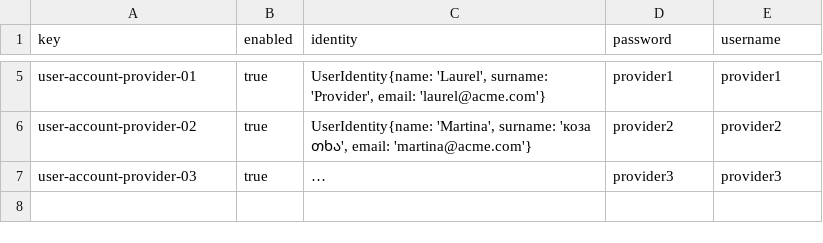
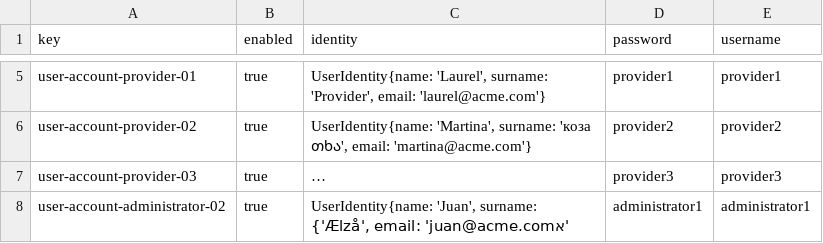
Before and after one commit to DP2-2024-2025-C1-009/Acme-ANS-D05, a CSV file: src/main/resources/WEB-INF/data/sample/user-account.csv, drawn as a sheet; only a part is shown, gaps mark what is left out; long unchanged cells end in …; the diff covers the shown part only; the diff names each change by its address in the sheet, - before the commit and + after, or states it on an @@ line.

```diff
--- a/src/main/resources/WEB-INF/data/sample/user-account.csv
+++ b/src/main/resources/WEB-INF/data/sample/user-account.csv
+row 8: user-account-administrator-02 | true | UserIdentity{name: 'Juan', surname: 'אÆlzå', email: 'juan@acme.com'} | administrator1 | administrator1
```
Also changed, not shown: 1 added row elsewhere in this file, 3 other files.
